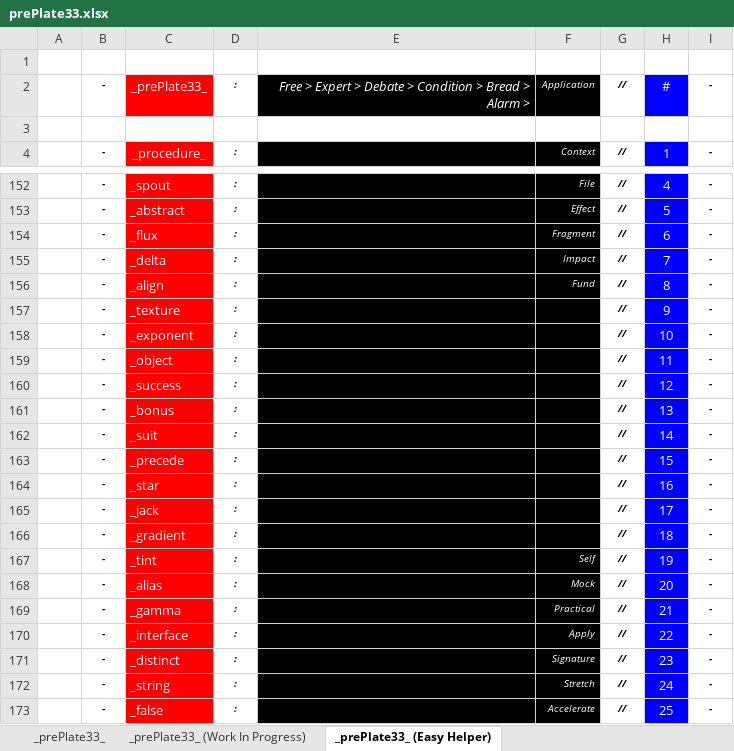
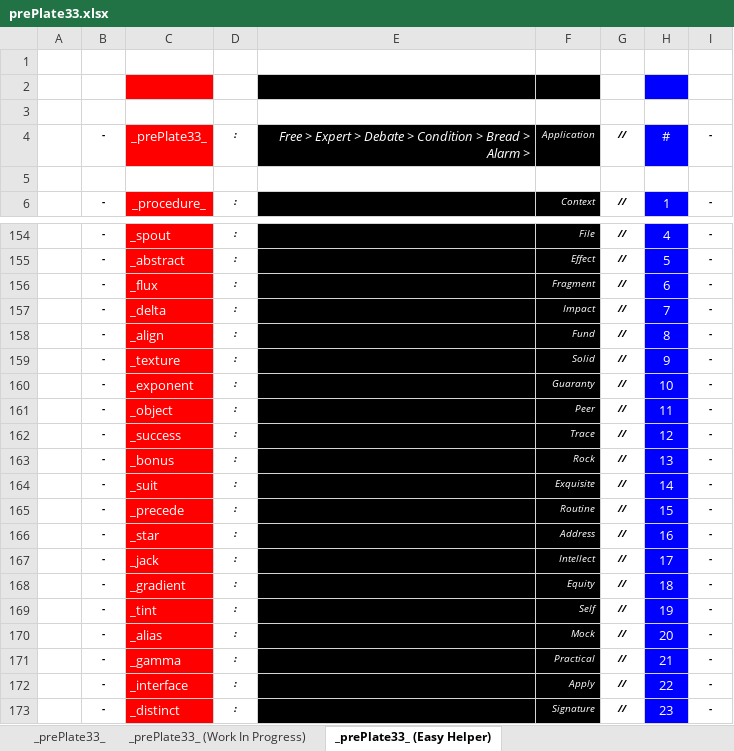
Before and after one commit to openroot/prePlate33, an Excel workbook: prePlate33/Offline Documents (Periodic)/prePlate33.xlsx, sheet _prePlate33_ (Easy Helper), drawn as a sheet; only a part is shown, gaps mark what is left out; the shorter side is filled out with more unchanged rows; values as stored, in another font and other column widths than the file's, no borders; charts and pictures not drawn; addresses are those after the commit; the diff names each change by its address in the sheet, - before the commit and + after, or states it on an @@ line.

```diff
--- a/prePlate33/Offline Documents (Periodic)/prePlate33.xlsx (sheet _prePlate33_ (Easy Helper))
+++ b/prePlate33/Offline Documents (Periodic)/prePlate33.xlsx (sheet _prePlate33_ (Easy Helper))
+row 2: (empty)
+row 3: (empty)
-F159: (empty)
+F159: Solid
-F160: (empty)
+F160: Guaranty
-F161: (empty)
+F161: Peer
-F162: (empty)
+F162: Trace
-F163: (empty)
+F163: Rock
-F164: (empty)
+F164: Exquisite
-F165: (empty)
+F165: Routine
-F166: (empty)
+F166: Address
-F167: (empty)
+F167: Intellect
-F168: (empty)
+F168: Equity
```
Also changed, not shown: sheet _prePlate33_, sheet _prePlate33_ (Work In Progress), 9 other files.
